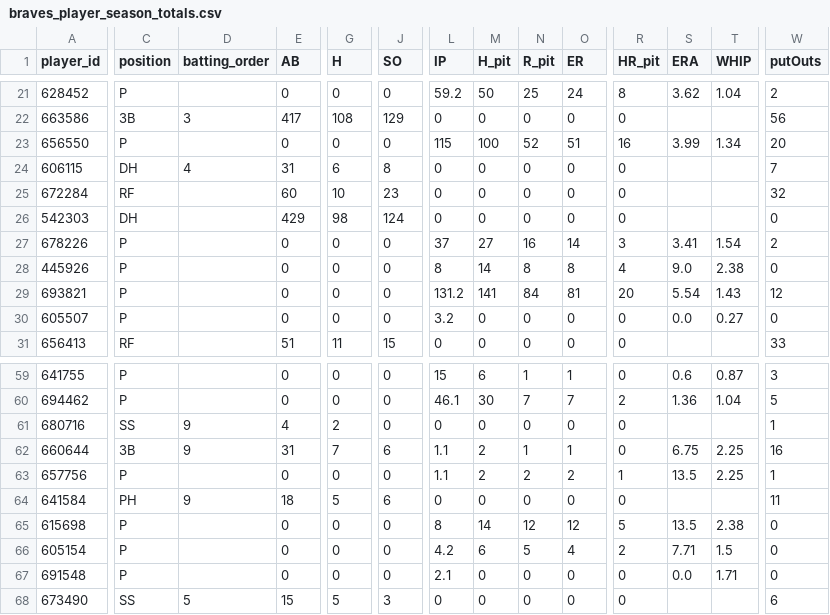
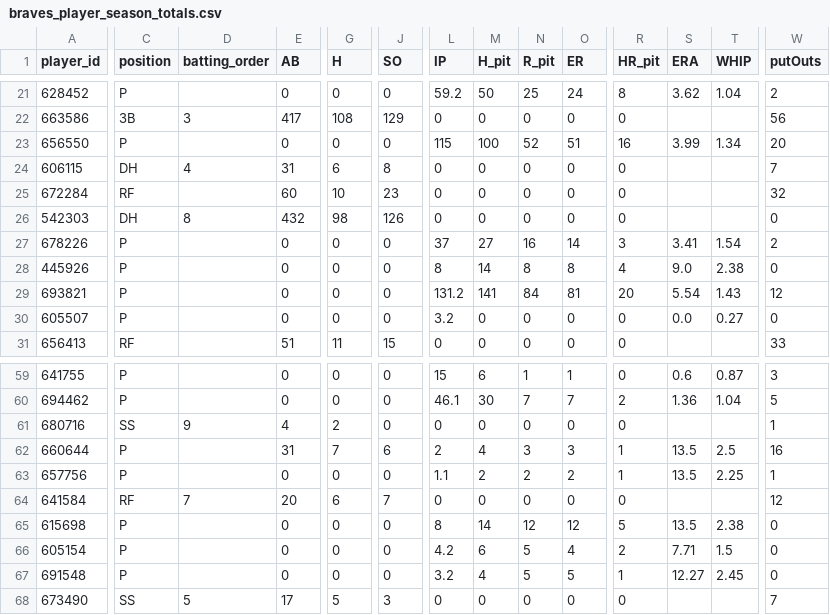
Before and after one commit to Floodplain4/Braves_Stats, a CSV file: braves_player_season_totals.csv, drawn as a sheet; only a part is shown, gaps mark what is left out; the diff covers the shown part only; the diff names each change by its address in the sheet, - before the commit and + after, or states it on an @@ line.

```diff
--- a/braves_player_season_totals.csv
+++ b/braves_player_season_totals.csv
-D26 (batting_order): (empty)
+D26 (batting_order): 8
-E26 (AB): 429
+E26 (AB): 432
-J26 (SO): 124
+J26 (SO): 126
-C62 (position): 3B
+C62 (position): P
-D62 (batting_order): 9
+D62 (batting_order): (empty)
-L62 (IP): 1.1
+L62 (IP): 2
-M62 (H_pit): 2
+M62 (H_pit): 4
-N62 (R_pit): 1
+N62 (R_pit): 3
-O62 (ER): 1
+O62 (ER): 3
-R62 (HR_pit): 0
+R62 (HR_pit): 1
-S62 (ERA): 6.75
+S62 (ERA): 13.5
-T62 (WHIP): 2.25
+T62 (WHIP): 2.5
-C64 (position): PH
+C64 (position): RF
-D64 (batting_order): 9
+D64 (batting_order): 7
-E64 (AB): 18
+E64 (AB): 20
-G64 (H): 5
+G64 (H): 6
-J64 (SO): 6
+J64 (SO): 7
-W64 (putOuts): 11
+W64 (putOuts): 12
-L67 (IP): 2.1
+L67 (IP): 3.2
-M67 (H_pit): 0
+M67 (H_pit): 4
-N67 (R_pit): 0
+N67 (R_pit): 5
-O67 (ER): 0
+O67 (ER): 5
-R67 (HR_pit): 0
+R67 (HR_pit): 1
-S67 (ERA): 0.0
+S67 (ERA): 12.27
-T67 (WHIP): 1.71
+T67 (WHIP): 2.45
-E68 (AB): 15
+E68 (AB): 17
-W68 (putOuts): 6
+W68 (putOuts): 7
```
Also changed, not shown: 68 edited cells elsewhere in this file.
